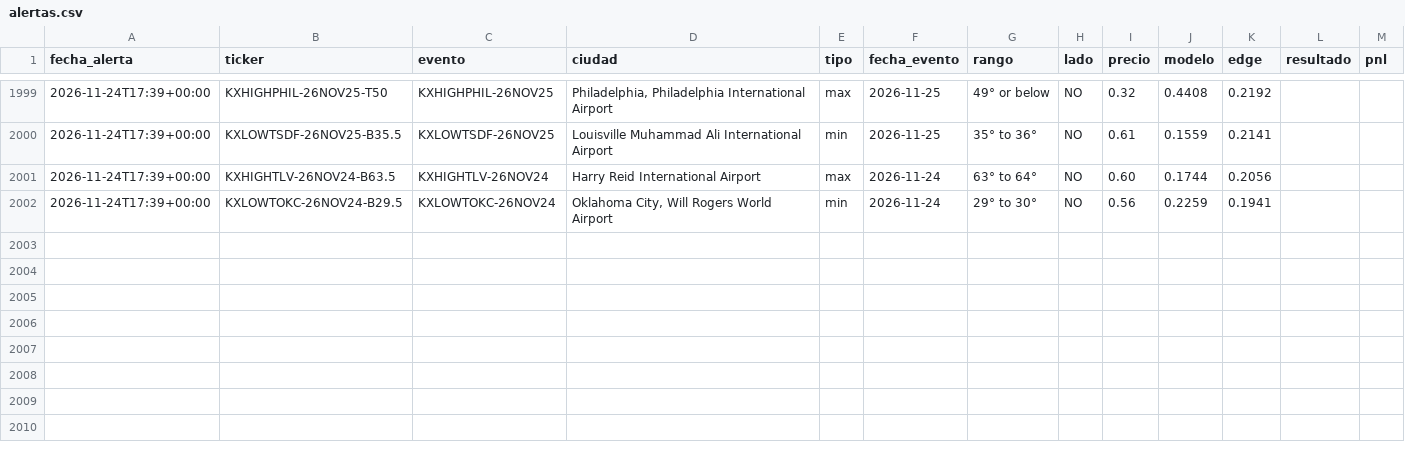
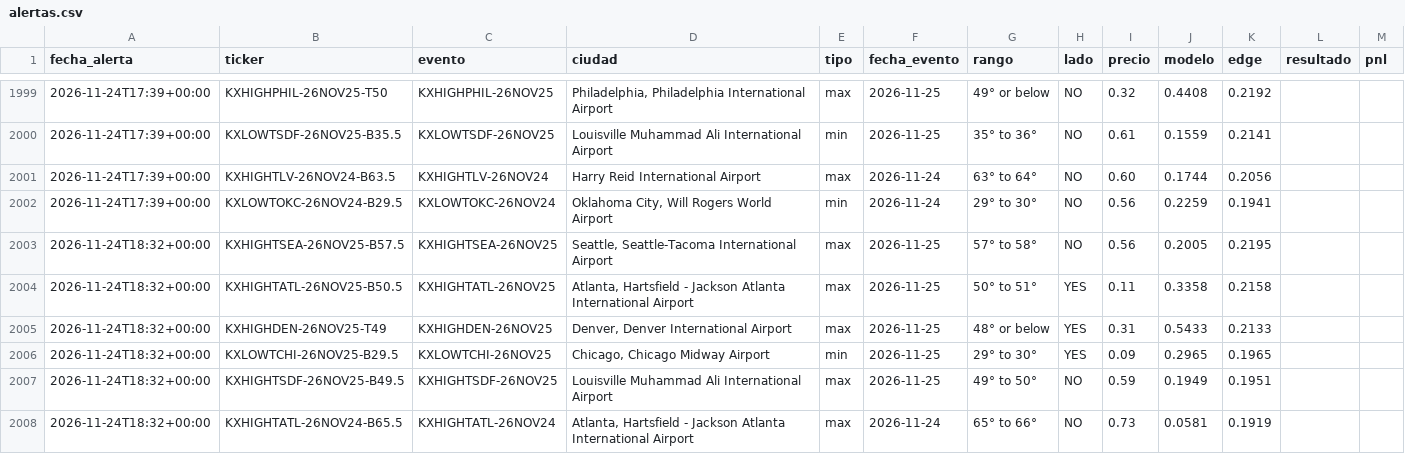
Before and after one commit to juanpablowallstreet-tech/climateradar, a CSV file: estado/alertas.csv, drawn as a sheet; only a part is shown, gaps mark what is left out; the diff names each change by its address in the sheet, - before the commit and + after, or states it on an @@ line.

Commit message:
estado radar

```diff
--- a/estado/alertas.csv
+++ b/estado/alertas.csv
+row 2003: 2026-11-24T18:32+00:00 | KXHIGHTSEA-26NOV25-B57.5 | KXHIGHTSEA-26NOV25 | Seattle, Seattle-Tacoma International Airport | max | 2026-11-25 | 57° to 58° | NO | 0.56 | 0.2005 | 0.2195
+row 2004: 2026-11-24T18:32+00:00 | KXHIGHTATL-26NOV25-B50.5 | KXHIGHTATL-26NOV25 | Atlanta, Hartsfield - Jackson Atlanta International Airport | max | 2026-11-25 | 50° to 51° | YES | 0.11 | 0.3358 | 0.2158
+row 2005: 2026-11-24T18:32+00:00 | KXHIGHDEN-26NOV25-T49 | KXHIGHDEN-26NOV25 | Denver, Denver International Airport | max | 2026-11-25 | 48° or below | YES | 0.31 | 0.5433 | 0.2133
+row 2006: 2026-11-24T18:32+00:00 | KXLOWTCHI-26NOV25-B29.5 | KXLOWTCHI-26NOV25 | Chicago, Chicago Midway Airport | min | 2026-11-25 | 29° to 30° | YES | 0.09 | 0.2965 | 0.1965
+row 2007: 2026-11-24T18:32+00:00 | KXHIGHTSDF-26NOV25-B49.5 | KXHIGHTSDF-26NOV25 | Louisville Muhammad Ali International Airport | max | 2026-11-25 | 49° to 50° | NO | 0.59 | 0.1949 | 0.1951
+row 2008: 2026-11-24T18:32+00:00 | KXHIGHTATL-26NOV24-B65.5 | KXHIGHTATL-26NOV24 | Atlanta, Hartsfield - Jackson Atlanta International Airport | max | 2026-11-24 | 65° to 66° | NO | 0.73 | 0.0581 | 0.1919
```
Also changed, not shown: 1 other file.
